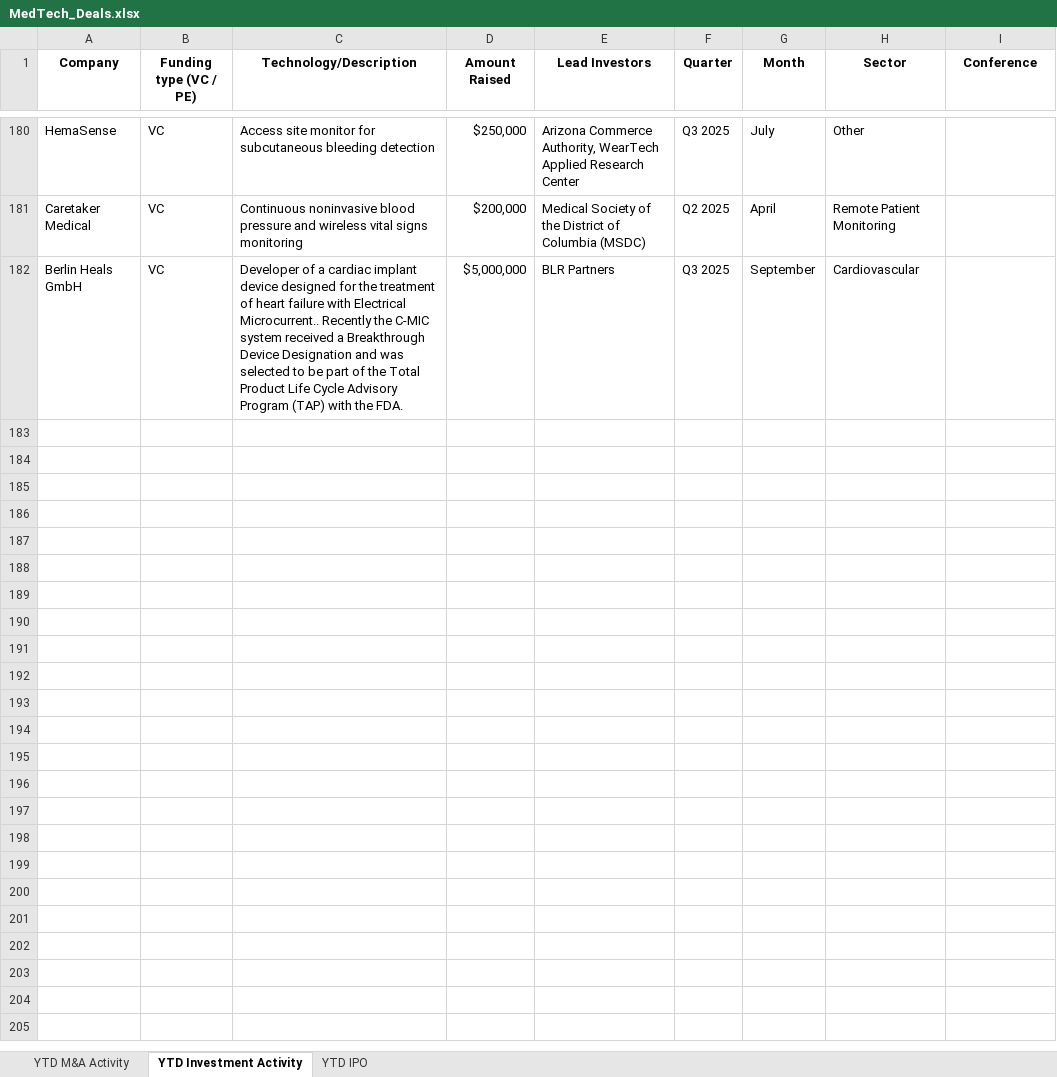
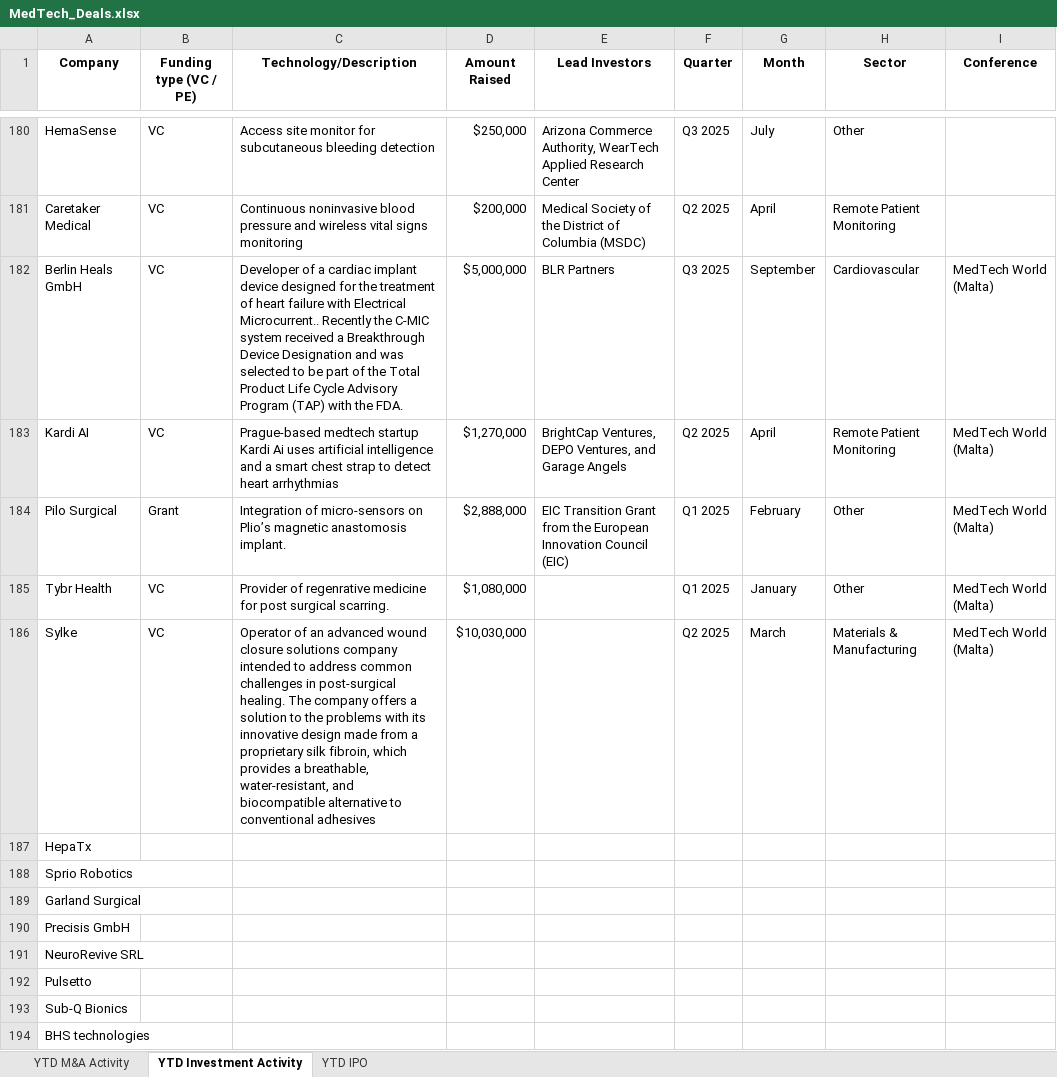
Before and after one commit to hperic1/medtech-dashboard, an Excel workbook: MedTech_Deals.xlsx, sheet YTD Investment Activity, drawn as a sheet; only a part is shown, gaps mark what is left out; values as stored, in another font and other column widths than the file's, no borders; conditional formats not drawn; the diff names each change by its address in the sheet, - before the commit and + after, or states it on an @@ line.

```diff
--- a/MedTech_Deals.xlsx (sheet YTD Investment Activity)
+++ b/MedTech_Deals.xlsx (sheet YTD Investment Activity)
-I182 (Conference): (empty)
+I182 (Conference): MedTech World (Malta)
+row 183: Kardi AI | VC | Prague-based medtech startup Kardi Ai uses artificial intelligence and a smart chest strap to detect heart arrhythmias | $1,270,000 | BrightCap Ventures, DEPO Ventures, and Garage Angels | Q2 2025 | April | Remote Patient Monitoring | MedTech World (Malta)
+row 184: Pilo Surgical | Grant | Integration of micro-sensors on Plio’s magnetic anastomosis implant. | $2,888,000 | EIC Transition Grant from the European Innovation Council (EIC) | Q1 2025 | February | Other | MedTech World (Malta)
+row 185: Tybr Health | VC | Provider of regenrative medicine for post surgical scarring. | $1,080,000 |  | Q1 2025 | January | Other | MedTech World (Malta)
+row 186: Sylke | VC | Operator of an advanced wound closure solutions company intended to address common challenges in post-surgical healing. The company offers a solution to the problems with its innovative design made from a proprietary silk fibroin, which provides a breathable, water-resistant, and biocompatible alternative to conventional adhesives | $10,030,000 |  | Q2 2025 | March | Materials & Manufacturing | MedTech World (Malta)
+row 187: HepaTx
+row 188: Sprio Robotics
+row 189: Garland Surgical
+row 190: Precisis GmbH
+row 191: NeuroRevive SRL
+row 192: Pulsetto
+row 193: Sub-Q Bionics
+row 194: BHS technologies
```
Also changed, not shown: 1 other file.
